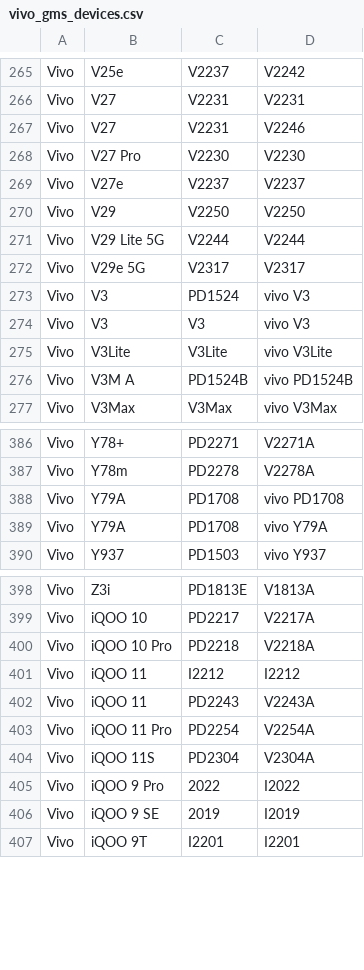
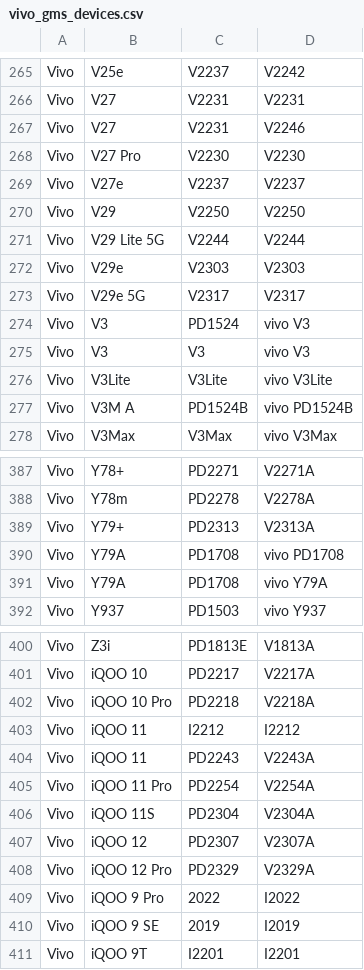
Before and after one commit to parserpp/get_android_data, a CSV file: data/vivo_gms_devices.csv, drawn as a sheet; only a part is shown, gaps mark what is left out; the diff names each change by its address in the sheet, - before the commit and + after, or states it on an @@ line.

```diff
--- a/data/vivo_gms_devices.csv
+++ b/data/vivo_gms_devices.csv
+row 272: Vivo | V29e | V2303 | V2303
+row 389: Vivo | Y79+ | PD2313 | V2313A
+row 407: Vivo | iQOO 12 | PD2307 | V2307A
+row 408: Vivo | iQOO 12 Pro | PD2329 | V2329A
```
Also changed, not shown: data/mi_gms_devices.csv, data/oplus_gms_devices.csv.
